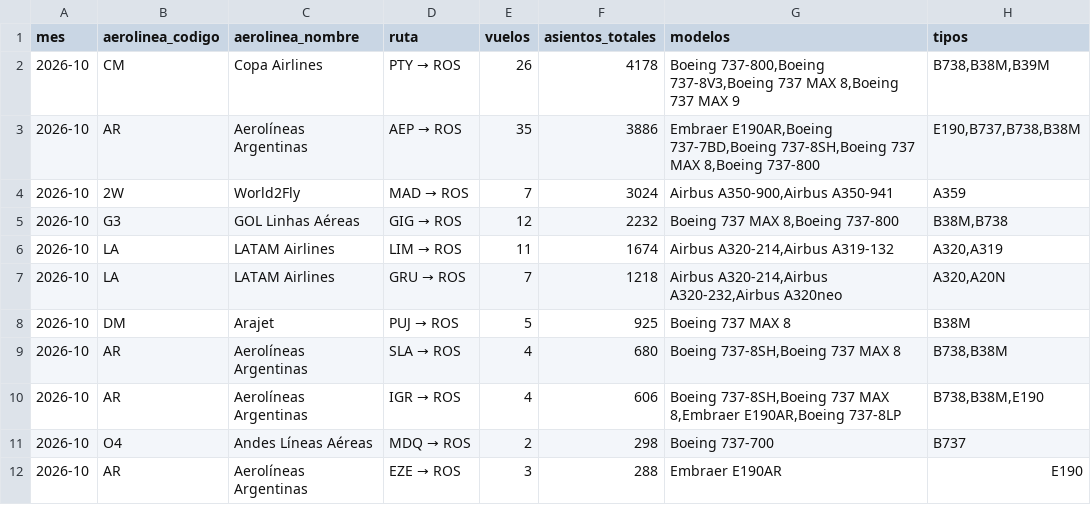
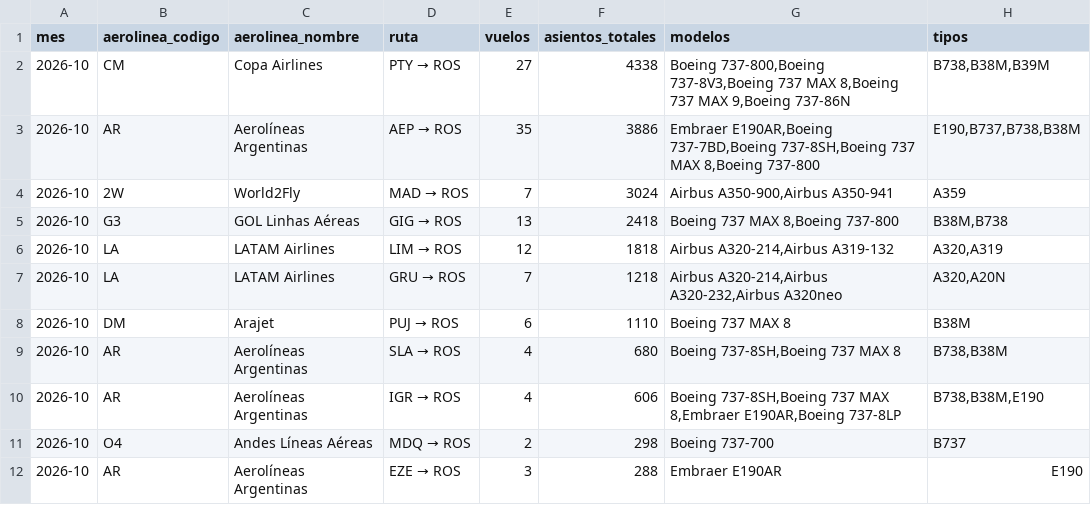
Before and after one commit to arqderman-tech/aeroros, a CSV file: reporte_asientos_mes_aero_ruta.csv, drawn as a sheet; only a part is shown.

```diff
--- a/reporte_asientos_mes_aero_ruta.csv
+++ b/reporte_asientos_mes_aero_ruta.csv
@@ -1,9 +1,9 @@
 mes,aerolinea_codigo,aerolinea_nombre,ruta,vuelos,asientos_totales,modelos,tipos
-2026-10,CM,Copa Airlines,PTY → ROS,26,4178,"Boeing 737-800,Boeing 737-8V3,Boeing 737 MAX 8,Boeing 737 MAX 9","B738,B38M,B39M"
+2026-10,CM,Copa Airlines,PTY → ROS,27,4338,"Boeing 737-800,Boeing 737-8V3,Boeing 737 MAX 8,Boeing 737 MAX 9,Boeing 737-86N","B738,B38M,B39M"
 2026-10,AR,Aerolíneas Argentinas,AEP → ROS,35,3886,"Embraer E190AR,Boeing 737-7BD,Boeing 737-8SH,Boeing 737 MAX 8,Boeing 737-800","E190,B737,B738,B38M"
 2026-10,2W,World2Fly,MAD → ROS,7,3024,"Airbus A350-900,Airbus A350-941",A359
-2026-10,G3,GOL Linhas Aéreas,GIG → ROS,12,2232,"Boeing 737 MAX 8,Boeing 737-800","B38M,B738"
-2026-10,LA,LATAM Airlines,LIM → ROS,11,1674,"Airbus A320-214,Airbus A319-132","A320,A319"
+2026-10,G3,GOL Linhas Aéreas,GIG → ROS,13,2418,"Boeing 737 MAX 8,Boeing 737-800","B38M,B738"
+2026-10,LA,LATAM Airlines,LIM → ROS,12,1818,"Airbus A320-214,Airbus A319-132","A320,A319"
 2026-10,LA,LATAM Airlines,GRU → ROS,7,1218,"Airbus A320-214,Airbus A320-232,Airbus A320neo","A320,A20N"
-2026-10,DM,Arajet,PUJ → ROS,5,925,Boeing 737 MAX 8,B38M
+2026-10,DM,Arajet,PUJ → ROS,6,1110,Boeing 737 MAX 8,B38M
 2026-10,AR,Aerolíneas Argentinas,SLA → ROS,4,680,"Boeing 737-8SH,Boeing 737 MAX 8","B738,B38M"
```
Also changed, not shown: reporte_asientos_aerolinea.csv, reporte_asientos_ruta.csv, 7 other files.
